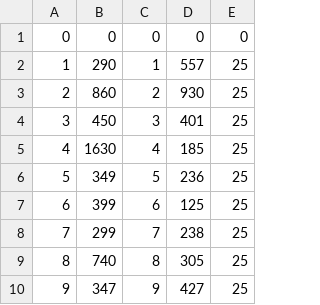
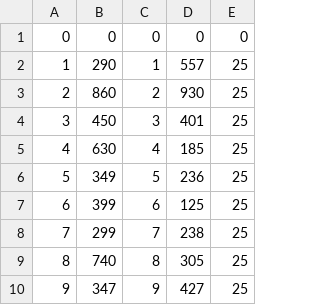
Before and after one commit to vannyminanda888/YZU-DVRP-Instance, a CSV file: yzudataset_original.csv, drawn as a sheet; only a part is shown.

Commit message:
Update yzudataset_original.csv

```diff
--- a/yzudataset_original.csv
+++ b/yzudataset_original.csv
@@ -4,3 +4,3 @@
 3,450,3,401,25
-4,1630,4,185,25
+4,630,4,185,25
 5,349,5,236,25
```
